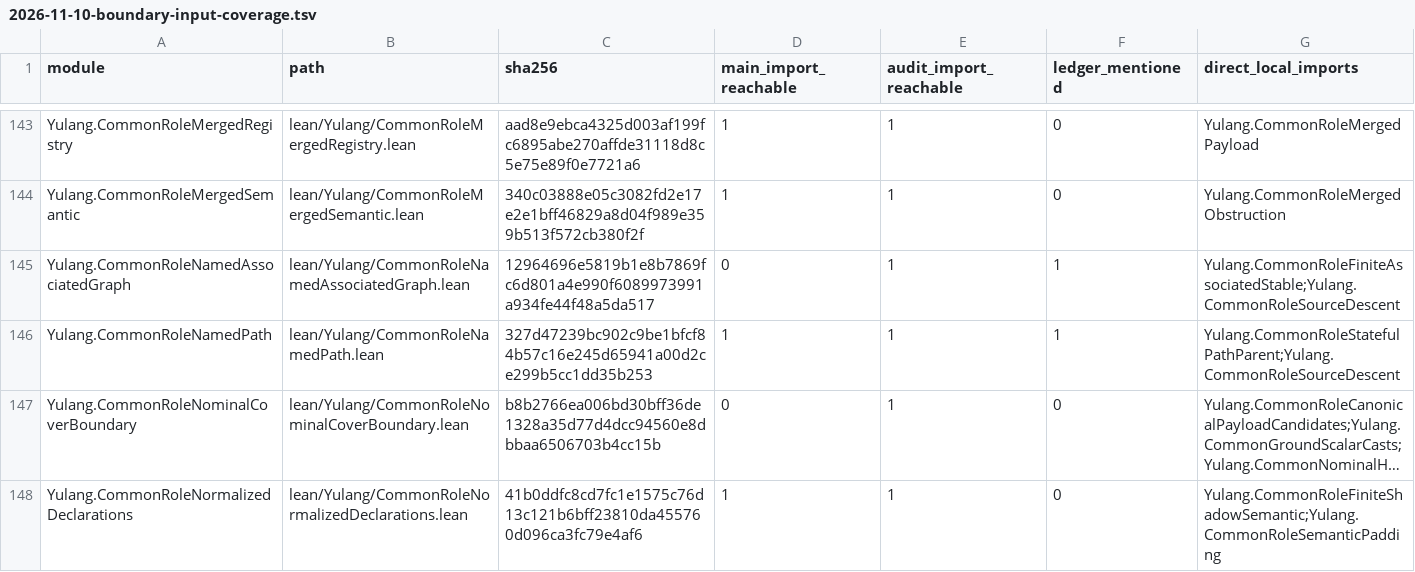
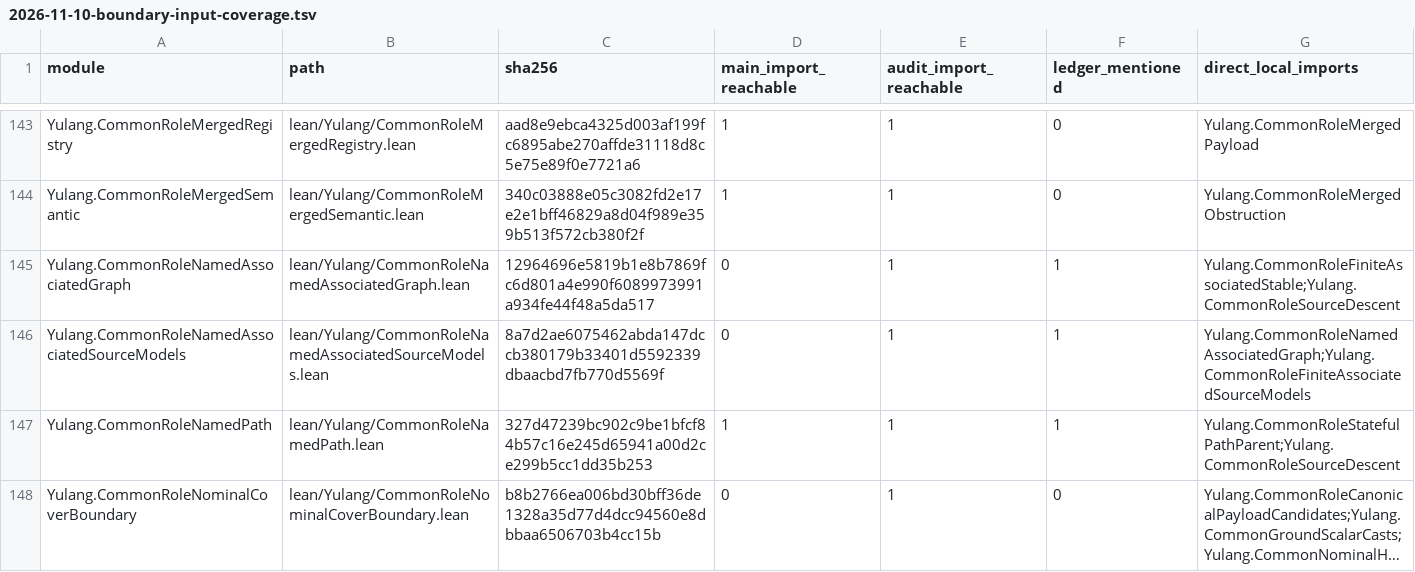
Before and after one commit to momota1029/yulang, a TSV file: notes/design/2026-11-10-boundary-input-coverage.tsv, drawn as a sheet; only a part is shown, gaps mark what is left out; the shorter side is filled out with more unchanged rows; long unchanged cells end in …; the diff names each change by its address in the sheet, - before the commit and + after, or states it on an @@ line.

Commit message:
Cycle77: computed named allocation, independent name derivations, and shared-source exactness

```diff
--- a/notes/design/2026-11-10-boundary-input-coverage.tsv
+++ b/notes/design/2026-11-10-boundary-input-coverage.tsv
+row 146: Yulang.CommonRoleNamedAssociatedSourceModels | lean/Yulang/CommonRoleNamedAssociatedSourceModels.lean | 8a7d2ae6075462abda147dccb380179b33401d5592339dbaacbd7fb770d5569f | 0 | 1 | 1 | Yulang.CommonRoleNamedAssociatedGraph;Yulang.CommonRoleFiniteAssociatedSourceModels
```
Also changed, not shown: 8 other files.
